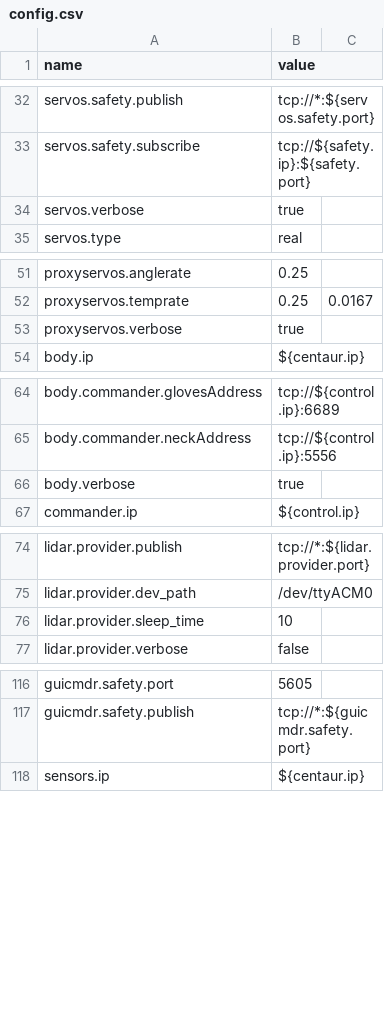
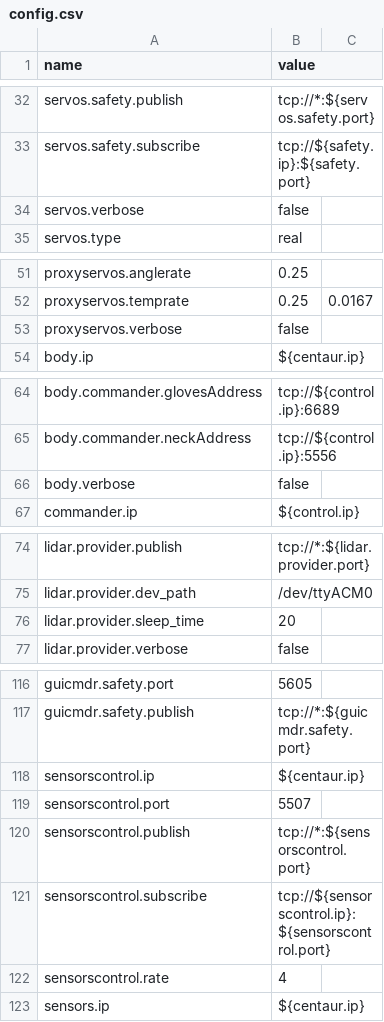
Before and after one commit to wmacevoy/grit, a CSV file: setup/config.csv, drawn as a sheet; only a part is shown, gaps mark what is left out; the diff covers the shown part only.

Commit message:
configure

```diff
--- a/setup/config.csv
+++ b/setup/config.csv
@@ -33,3 +33,3 @@ servos.safety.publish,tcp://*:${servos.safety.port}
 servos.safety.subscribe,tcp://${safety.ip}:${safety.port}
-servos.verbose,true
+servos.verbose,false
 servos.type,real
@@ -52,3 +52,3 @@ proxyservos.anglerate,0.25
 proxyservos.temprate,0.25,0.0167
-proxyservos.verbose,true
+proxyservos.verbose,false
 body.ip,${centaur.ip}
@@ -65,3 +65,3 @@ body.commander.glovesAddress,"tcp://${control.ip}:6689"
 body.commander.neckAddress,"tcp://${control.ip}:5556"
-body.verbose,true
+body.verbose,false
 commander.ip,${control.ip}
@@ -75,3 +75,3 @@ lidar.provider.publish,"tcp://*:${lidar.provider.port}"
 lidar.provider.dev_path,"/dev/ttyACM0"
-lidar.provider.sleep_time,"10"
+lidar.provider.sleep_time,"20"
 lidar.provider.verbose,"false"
@@ -117,2 +117,7 @@ guicmdr.safety.port,5605
 guicmdr.safety.publish,"tcp://*:${guicmdr.safety.port}"
+sensorscontrol.ip,"${centaur.ip}"
+sensorscontrol.port,"5507"
+sensorscontrol.publish,"tcp://*:${sensorscontrol.port}"
+sensorscontrol.subscribe,"tcp://${sensorscontrol.ip}:${sensorscontrol.port}"
+sensorscontrol.rate,4
 sensors.ip,"${centaur.ip}"
```
Also changed, not shown: 2 edited cells elsewhere in this file.
